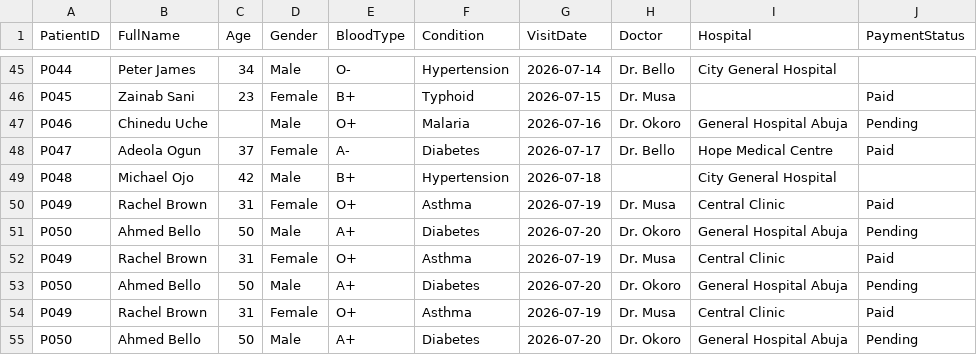
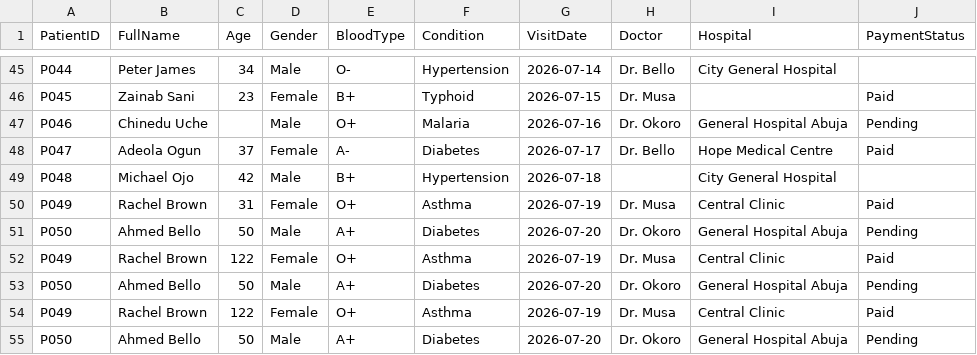
Before and after one commit to Raphaelj1/datra, a CSV file: examples/patients.csv, drawn as a sheet; only a part is shown, gaps mark what is left out.

Commit message:
feat: add basic plausibility checks for numeric and categorical data rules

```diff
--- a/examples/patients.csv
+++ b/examples/patients.csv
@@ -51,5 +51,5 @@ P049,Rachel Brown,31,Female,O+,Asthma,2026-07-19,Dr. Musa,Central Clinic,Paid
 P050,Ahmed Bello,50,Male,A+,Diabetes,2026-07-20,Dr. Okoro,General Hospital Abuja,Pending
-P049,Rachel Brown,31,Female,O+,Asthma,2026-07-19,Dr. Musa,Central Clinic,Paid
+P049,Rachel Brown,122,Female,O+,Asthma,2026-07-19,Dr. Musa,Central Clinic,Paid
 P050,Ahmed Bello,50,Male,A+,Diabetes,2026-07-20,Dr. Okoro,General Hospital Abuja,Pending
-P049,Rachel Brown,31,Female,O+,Asthma,2026-07-19,Dr. Musa,Central Clinic,Paid
+P049,Rachel Brown,122,Female,O+,Asthma,2026-07-19,Dr. Musa,Central Clinic,Paid
 P050,Ahmed Bello,50,Male,A+,Diabetes,2026-07-20,Dr. Okoro,General Hospital Abuja,Pending
```
Also changed, not shown: 3 other files.
